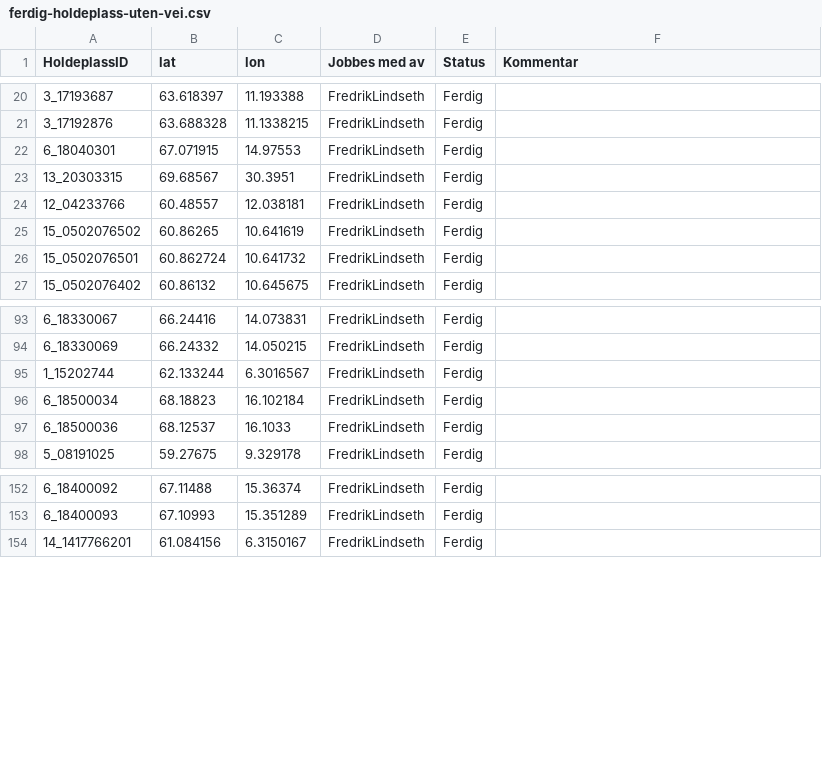
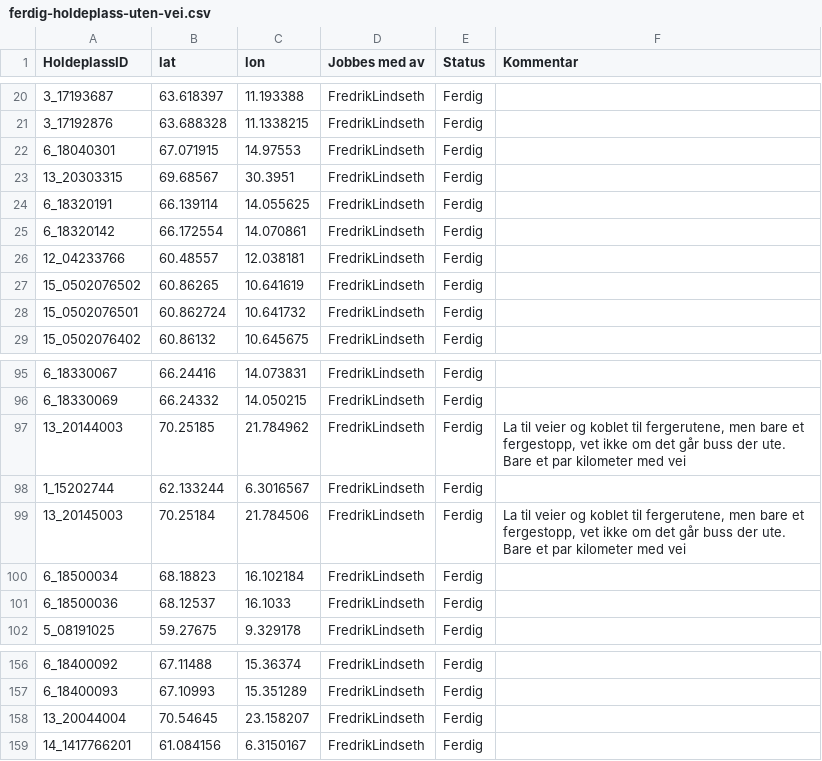
Before and after one commit to obtitus/holdeplasser-uten-vei-to-osm, a CSV file: ferdig-holdeplass-uten-vei.csv, drawn as a sheet; only a part is shown, gaps mark what is left out; the diff names each change by its address in the sheet, - before the commit and + after, or states it on an @@ line.

Commit message:
data update

```diff
--- a/ferdig-holdeplass-uten-vei.csv
+++ b/ferdig-holdeplass-uten-vei.csv
+row 24: 6_18320191 | 66.139114 | 14.055625 | FredrikLindseth | Ferdig
+row 25: 6_18320142 | 66.172554 | 14.070861 | FredrikLindseth | Ferdig
+row 97: 13_20144003 | 70.25185 | 21.784962 | FredrikLindseth | Ferdig | La til veier og koblet til fergerutene, men bare et fergestopp, vet ikke om det går buss der ute. Bare et par kilometer med vei
+row 99: 13_20145003 | 70.25184 | 21.784506 | FredrikLindseth | Ferdig | La til veier og koblet til fergerutene, men bare et fergestopp, vet ikke om det går buss der ute. Bare et par kilometer med vei
+row 158: 13_20044004 | 70.54645 | 23.158207 | FredrikLindseth | Ferdig
```
Also changed, not shown: ingen-holdeplass-uten-vei.csv, 5 other files.
